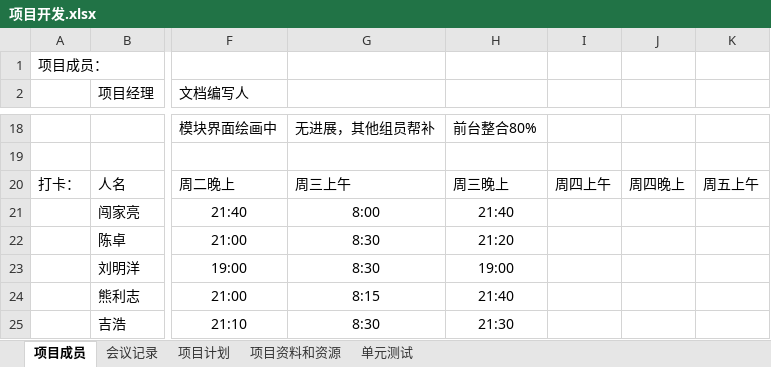
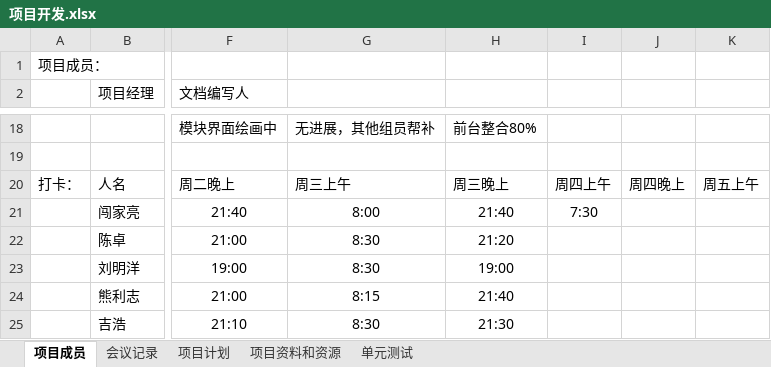
Before and after one commit to zermjin/BBS, an Excel workbook: 一组/项目开发.xlsx, sheet 项目成员, drawn as a sheet; only a part is shown, gaps mark what is left out; values as stored, in another font and other column widths than the file's, no borders; the diff names each change by its address in the sheet, - before the commit and + after, or states it on an @@ line.

Commit message:
一组20180627

```diff
--- a/一组/项目开发.xlsx (sheet 项目成员)
+++ b/一组/项目开发.xlsx (sheet 项目成员)
-I21: (empty)
+I21: 7:30
```
